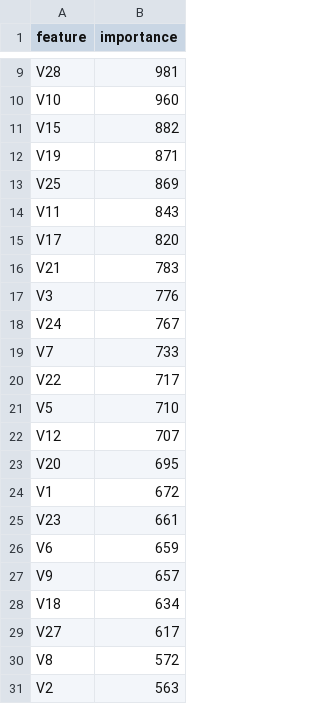
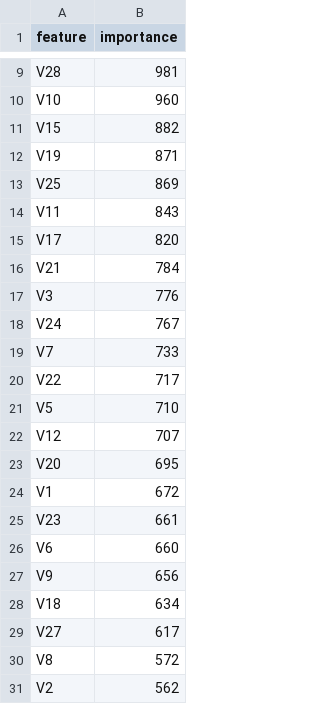
Before and after one commit to AnBinh1703/Final_Project_DMM501_Group1, a CSV file: artifacts/benchmarks/improved_feature_importance.csv, drawn as a sheet; only a part is shown, gaps mark what is left out.

```diff
--- a/artifacts/benchmarks/improved_feature_importance.csv
+++ b/artifacts/benchmarks/improved_feature_importance.csv
@@ -15,3 +15,3 @@ V11,843
 V17,820
-V21,783
+V21,784
 V3,776
@@ -25,4 +25,4 @@ V1,672
 V23,661
-V6,659
-V9,657
+V6,660
+V9,656
 V18,634
@@ -30,2 +30,2 @@ V27,617
 V8,572
-V2,563
+V2,562
```
Also changed, not shown: artifacts/benchmarks/improved_hyperparameter_tuning.csv, artifacts/benchmarks/shap_importance_table.csv, 33 other files.
